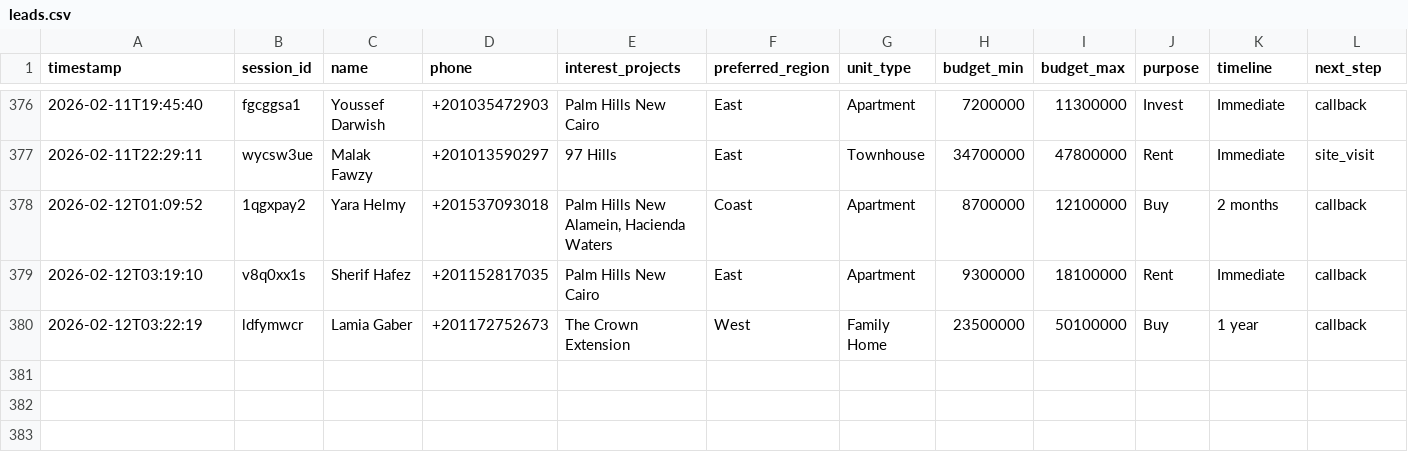
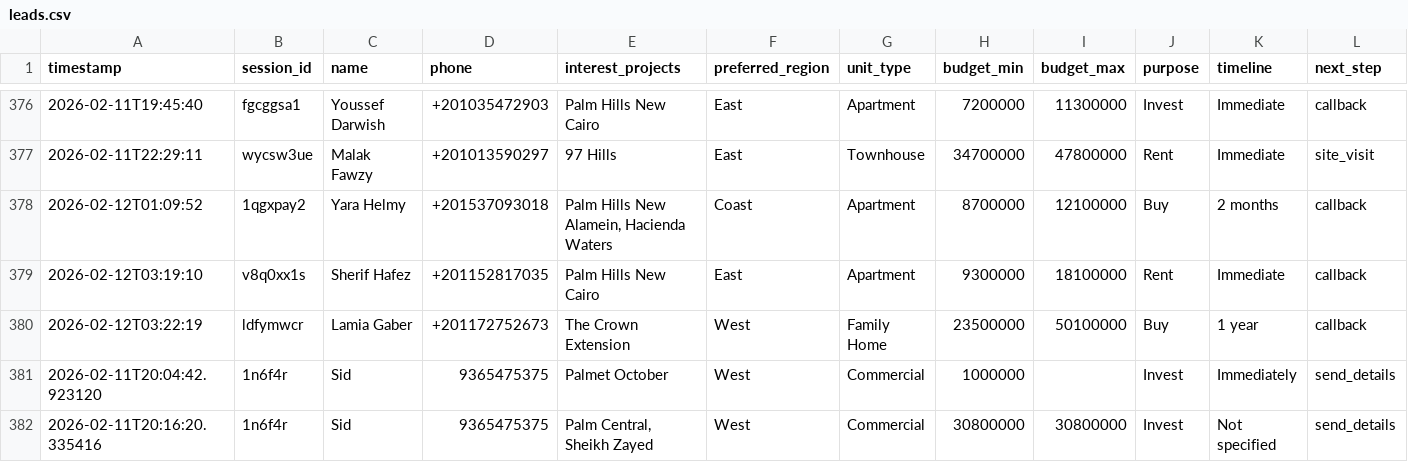
Before and after one commit to aXtr1o1/PalmX, a CSV file: runtime/leads/leads.csv, drawn as a sheet; only a part is shown, gaps mark what is left out; rows hold the shown columns only; the diff names each change by its address in the sheet, - before the commit and + after, or states it on an @@ line.

```diff
--- a/runtime/leads/leads.csv
+++ b/runtime/leads/leads.csv
+row 381: 2026-02-11T20:04:42.923120 | 1n6f4r | Sid | 9365475375 | Palmet October | West | Commercial | 1000000 |  | Invest | Immediately | send_details
+row 382: 2026-02-11T20:16:20.335416 | 1n6f4r | Sid | 9365475375 | Palm Central, Sheikh Zayed | West | Commercial | 30800000 | 30800000 | Invest | Not specified | send_details
```
Also changed, not shown: runtime/leads/audit.csv, 4 other files.
